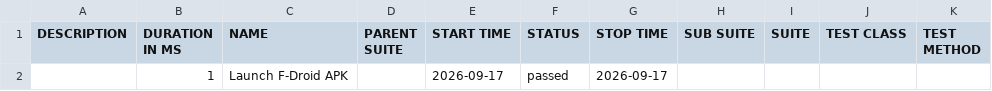
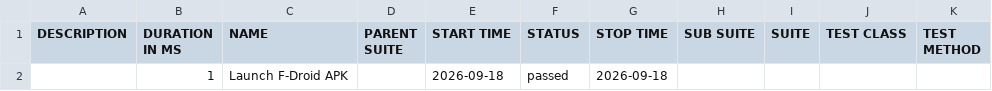
Before and after one commit to arunautogit/FdroidAutoCICD, a CSV file: data/suites.csv, drawn as a sheet.

```diff
--- a/data/suites.csv
+++ b/data/suites.csv
@@ -1,2 +1,2 @@
 "DESCRIPTION","DURATION IN MS","NAME","PARENT SUITE","START TIME","STATUS","STOP TIME","SUB SUITE","SUITE","TEST CLASS","TEST METHOD"
-"","1","Launch F-Droid APK","","2026-09-17","passed","2026-09-17","","","",""
+"","1","Launch F-Droid APK","","2026-09-18","passed","2026-09-18","","","",""
```
Also changed, not shown: 16 other files.
